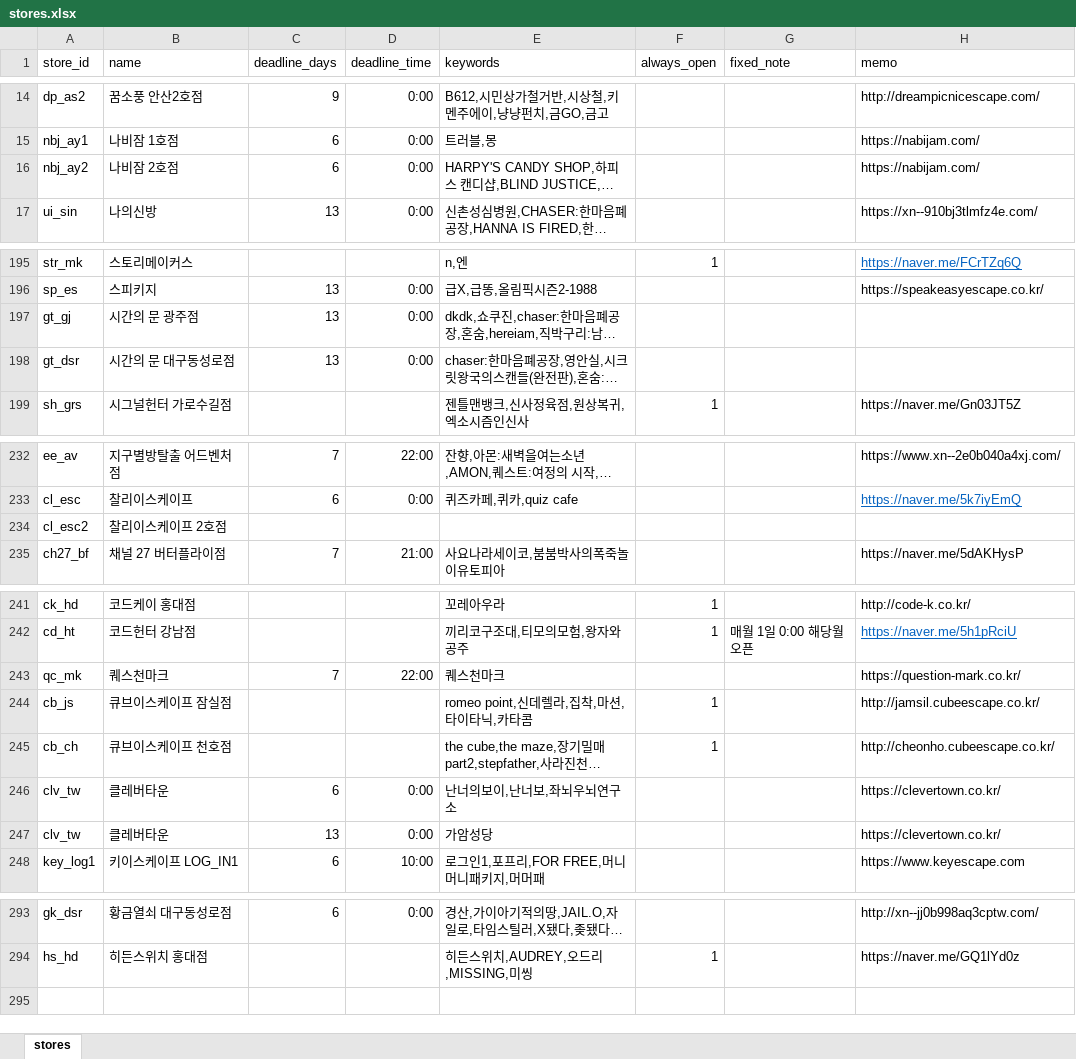
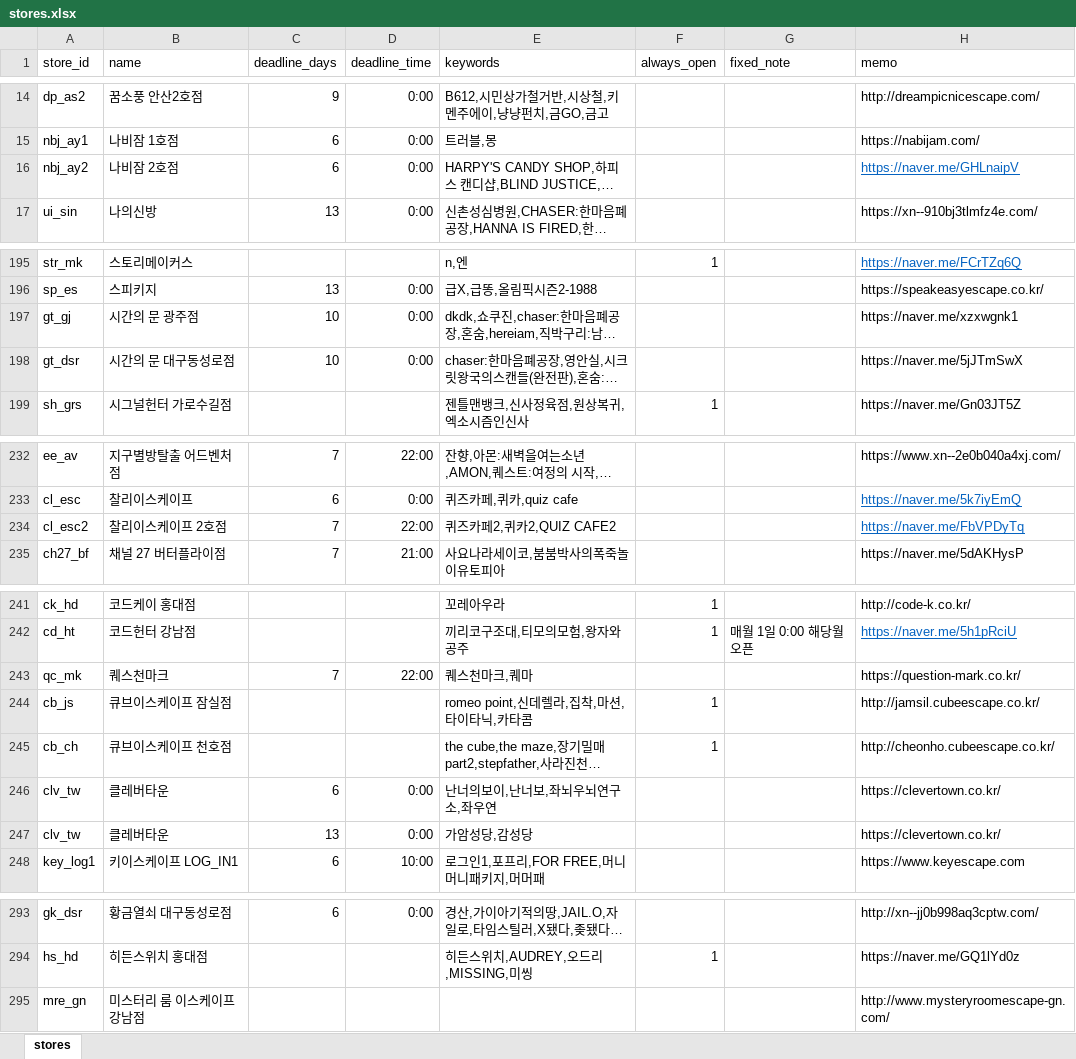
Before and after one commit to b0kt2a/BOKTEA_RSVN, an Excel workbook: stores.xlsx, sheet stores, drawn as a sheet; only a part is shown, gaps mark what is left out; long unchanged cells end in …; values as stored, in another font and other column widths than the file's, no borders; the diff covers the shown part only; the diff names each change by its address in the sheet, - before the commit and + after, or states it on an @@ line.

```diff
--- a/stores.xlsx (sheet stores)
+++ b/stores.xlsx (sheet stores)
-H16 (memo): https://nabijam.com/
+H16 (memo): https://naver.me/GHLnaipV
@@ H16 underline: off → on, text colour: black → #0563C1 @@
-C197:C198 (deadline_days): 13
+C197:C198 (deadline_days): 10
-H197 (memo): (empty)
+H197 (memo): https://naver.me/xzxwgnk1
-H198 (memo): (empty)
+H198 (memo): https://naver.me/5jJTmSwX
-C234 (deadline_days): (empty)
+C234 (deadline_days): 7
-D234 (deadline_time): (empty)
+D234 (deadline_time): 22:00
-E234 (keywords): (empty)
+E234 (keywords): 퀴즈카페2,퀴카2,QUIZ CAFE2
-H234 (memo): (empty)
+H234 (memo): https://naver.me/FbVPDyTq
-E243 (keywords): 퀘스천마크
+E243 (keywords): 퀘스천마크,퀘마
-E246 (keywords): 난너의보이,난너보,좌뇌우뇌연구소
+E246 (keywords): 난너의보이,난너보,좌뇌우뇌연구소,좌우연
-E247 (keywords): 가암성당
+E247 (keywords): 가암성당,감성당
+row 295: mre_gn | 미스터리 룸 이스케이프 강남점 |  |  |  |  |  | http://www.mysteryroomescape-gn.com/
```
Also changed, not shown: cell formats elsewhere in this sheet, themes.xlsx, 27 other files.
